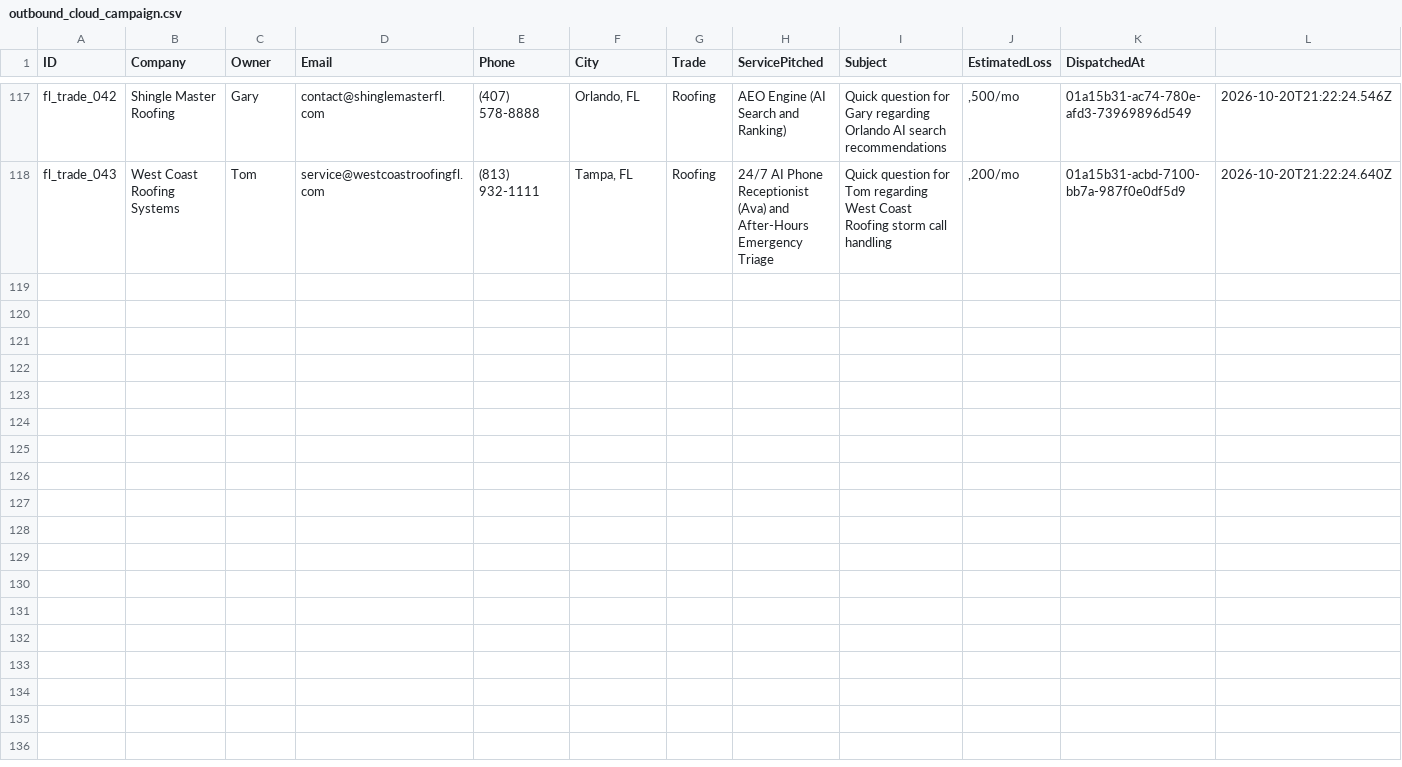
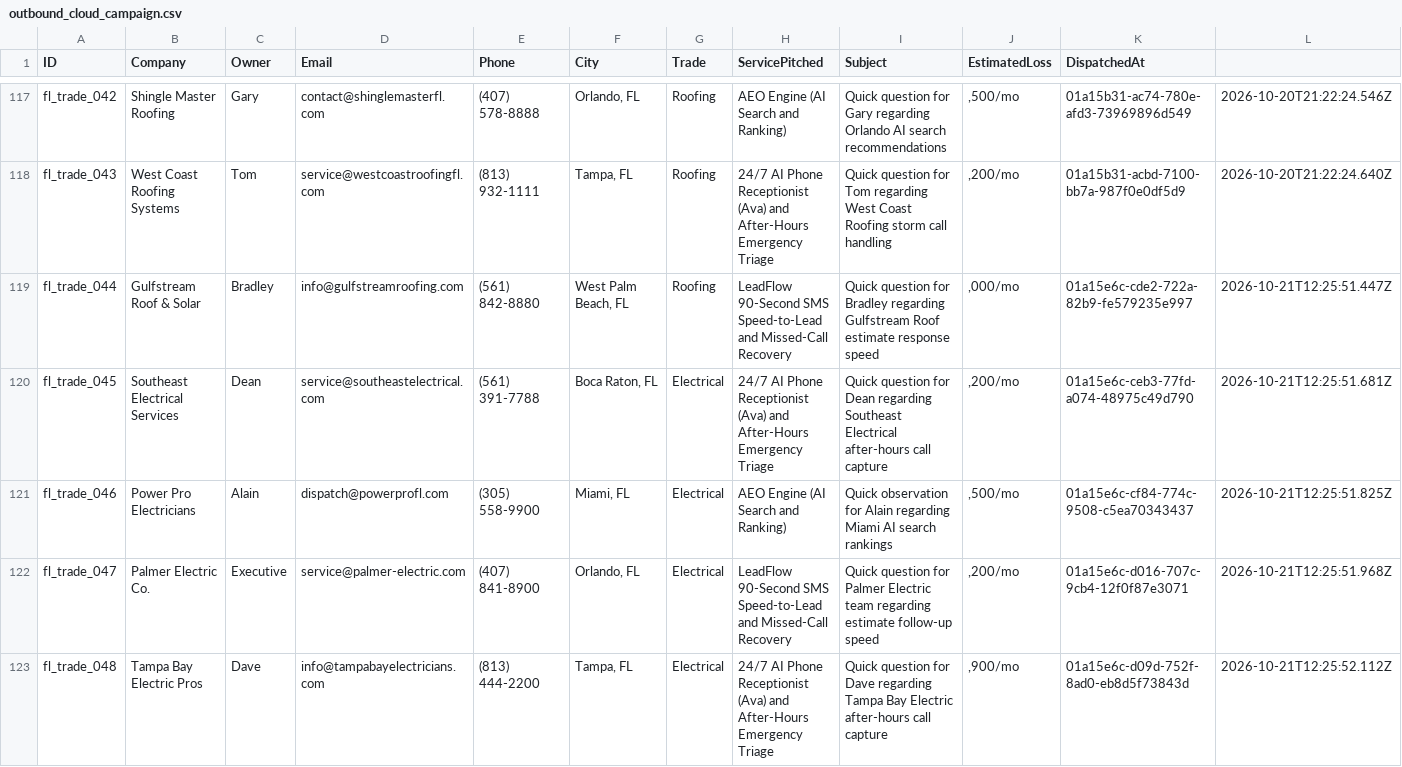
Before and after one commit to hluke2057-hub/Vantorxsolutions, a CSV file: data/outbound_cloud_campaign.csv, drawn as a sheet; only a part is shown, gaps mark what is left out; the diff names each change by its address in the sheet, - before the commit and + after, or states it on an @@ line.

Commit message:
chore(cloud-autopilot): 24/7 autonomous dispatch cycle completed [skip ci]

```diff
--- a/data/outbound_cloud_campaign.csv
+++ b/data/outbound_cloud_campaign.csv
+row 119: fl_trade_044 | Gulfstream Roof & Solar | Bradley | info@gulfstreamroofing.com | (561) 842-8880 | West Palm Beach, FL | Roofing | LeadFlow 90-Second SMS Speed-to-Lead and Missed-Call Recovery | Quick question for Bradley regarding Gulfstream Roof estimate response speed | ,000/mo | 01a15e6c-cde2-722a-82b9-fe579235e997 | 2026-10-21T12:25:51.447Z
+row 120: fl_trade_045 | Southeast Electrical Services | Dean | service@southeastelectrical.com | (561) 391-7788 | Boca Raton, FL | Electrical | 24/7 AI Phone Receptionist (Ava) and After-Hours Emergency Triage | Quick question for Dean regarding Southeast Electrical after-hours call capture | ,200/mo | 01a15e6c-ceb3-77fd-a074-48975c49d790 | 2026-10-21T12:25:51.681Z
+row 121: fl_trade_046 | Power Pro Electricians | Alain | dispatch@powerprofl.com | (305) 558-9900 | Miami, FL | Electrical | AEO Engine (AI Search and Ranking) | Quick observation for Alain regarding Miami AI search rankings | ,500/mo | 01a15e6c-cf84-774c-9508-c5ea70343437 | 2026-10-21T12:25:51.825Z
+row 122: fl_trade_047 | Palmer Electric Co. | Executive | service@palmer-electric.com | (407) 841-8900 | Orlando, FL | Electrical | LeadFlow 90-Second SMS Speed-to-Lead and Missed-Call Recovery | Quick question for Palmer Electric team regarding estimate follow-up speed | ,200/mo | 01a15e6c-d016-707c-9cb4-12f0f87e3071 | 2026-10-21T12:25:51.968Z
+row 123: fl_trade_048 | Tampa Bay Electric Pros | Dave | info@tampabayelectricians.com | (813) 444-2200 | Tampa, FL | Electrical | 24/7 AI Phone Receptionist (Ava) and After-Hours Emergency Triage | Quick question for Dave regarding Tampa Bay Electric after-hours call capture | ,900/mo | 01a15e6c-d09d-752f-8ad0-eb8d5f73843d | 2026-10-21T12:25:52.112Z
```
Also changed, not shown: 4 other files.
